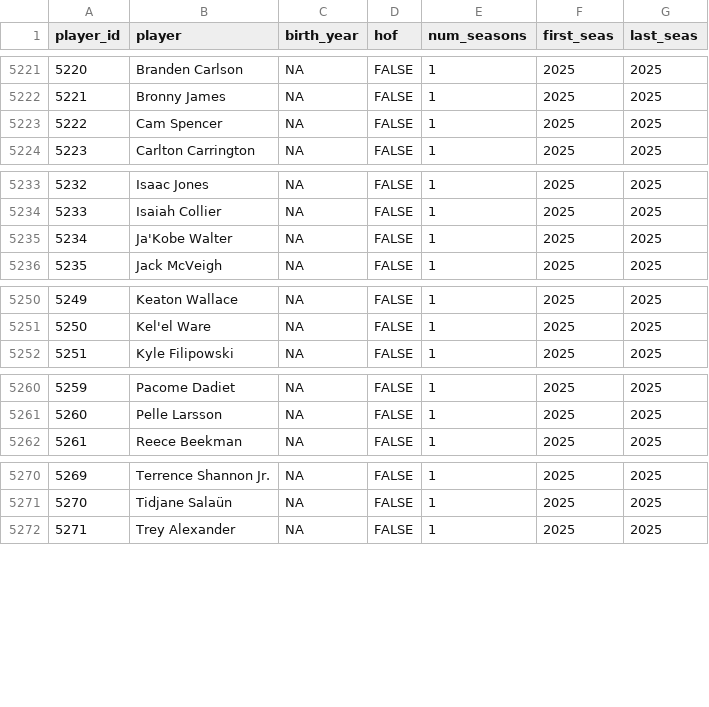
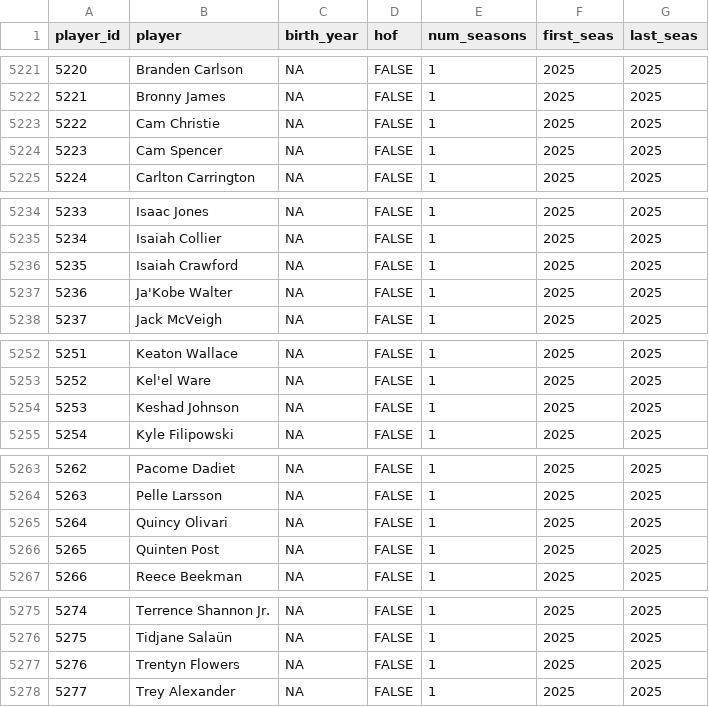
Before and after one commit to sumitrodatta/bball-reference-datasets, a CSV file: Data/Player Career Info.csv, drawn as a sheet; only a part is shown, gaps mark what is left out; addresses are those after the commit; the diff covers the shown part only; the diff names each change by its address in the sheet, - before the commit and + after, or states it on an @@ line.

Commit message:
2024-2025 season update as of dec 31

```diff
--- a/Data/Player Career Info.csv
+++ b/Data/Player Career Info.csv
+row 5223: 5222 | Cam Christie | NA | FALSE | 1 | 2025 | 2025
@@ column A (player_id) renumbered from row 5224 down @@
+row 5236: 5235 | Isaiah Crawford | NA | FALSE | 1 | 2025 | 2025
+row 5254: 5253 | Keshad Johnson | NA | FALSE | 1 | 2025 | 2025
+row 5265: 5264 | Quincy Olivari | NA | FALSE | 1 | 2025 | 2025
+row 5266: 5265 | Quinten Post | NA | FALSE | 1 | 2025 | 2025
+row 5277: 5276 | Trentyn Flowers | NA | FALSE | 1 | 2025 | 2025
```
Also changed, not shown: 36 edited cells elsewhere in this file, Data/Opponent Stats Per 100 Poss.csv, Data/Opponent Stats Per Game.csv, 10 other files.
